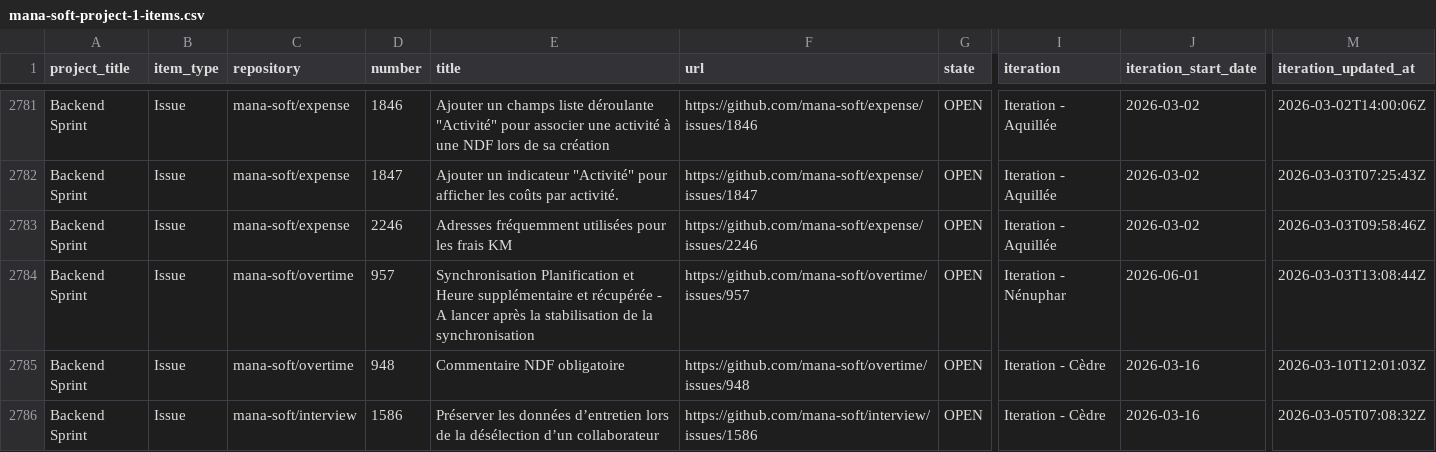
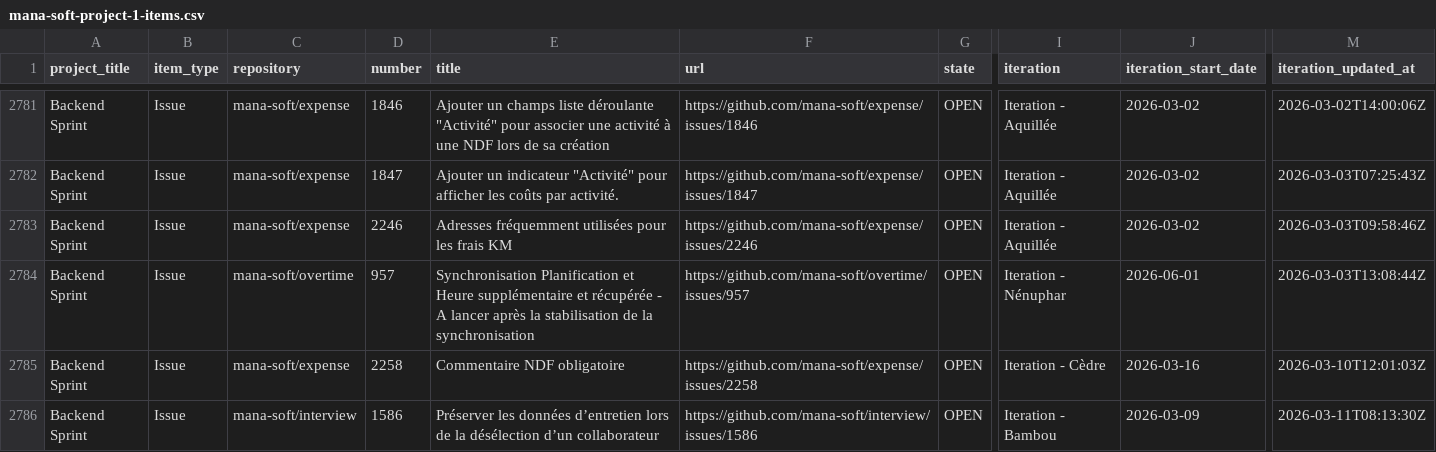
Before and after one commit to siven76/dev-dashboard, a CSV file: docs/briefs/mana-soft-project-1-items.csv, drawn as a sheet; only a part is shown, gaps mark what is left out; the diff covers the shown part only; the diff names each change by its address in the sheet, - before the commit and + after, or states it on an @@ line.

```diff
--- a/docs/briefs/mana-soft-project-1-items.csv
+++ b/docs/briefs/mana-soft-project-1-items.csv
-C2785 (repository): mana-soft/overtime
+C2785 (repository): mana-soft/expense
-D2785 (number): 948
+D2785 (number): 2258
-F2785 (url): https://github.com/mana-soft/overtime/issues/948
+F2785 (url): https://github.com/mana-soft/expense/issues/2258
-I2786 (iteration): Iteration - Cèdre
+I2786 (iteration): Iteration - Bambou
-J2786 (iteration_start_date): 2026-03-16
+J2786 (iteration_start_date): 2026-03-09
-M2786 (iteration_updated_at): 2026-03-05T07:08:32Z
+M2786 (iteration_updated_at): 2026-03-11T08:13:30Z
```
Also changed, not shown: 3 added rows and 7 edited cells elsewhere in this file, 2 other files.
